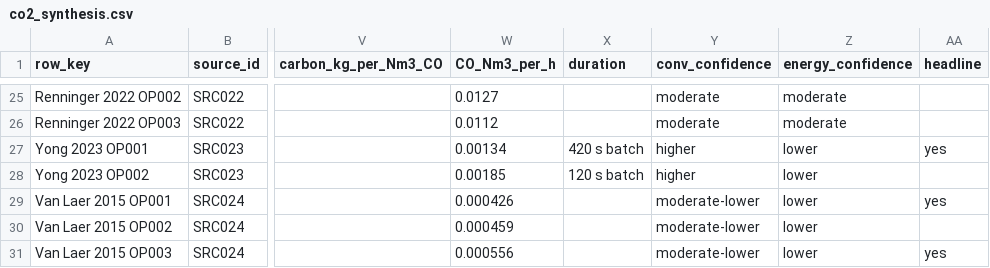
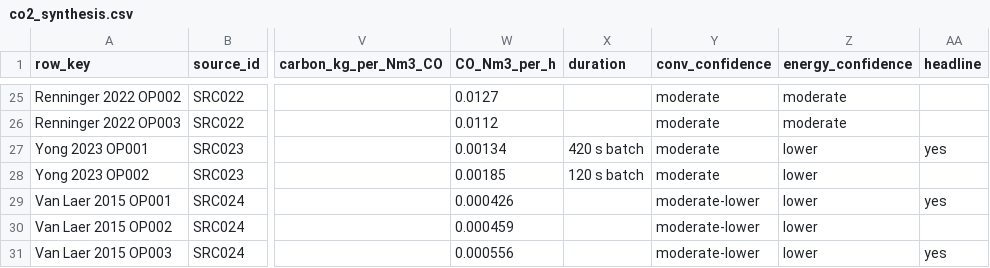
Before and after one commit to bulfinb/plasma-power-supply-constraints, a CSV file: literature_co2_splitting/synthesis/co2_synthesis.csv, drawn as a sheet; only a part is shown, gaps mark what is left out; the diff names each change by its address in the sheet, - before the commit and + after, or states it on an @@ line.

```diff
--- a/literature_co2_splitting/synthesis/co2_synthesis.csv
+++ b/literature_co2_splitting/synthesis/co2_synthesis.csv
-Y27:Y28 (conv_confidence): higher
+Y27:Y28 (conv_confidence): moderate
```
Also changed, not shown: literature_co2_splitting/Bryssinck_RCE_2025_GA_Pilot_CO2/outputs/evidence.csv, literature_co2_splitting/GirardSahun_CEJ_2022_GA_CarbonBed_CO2/outputs/evidence.csv, 8 other files.
